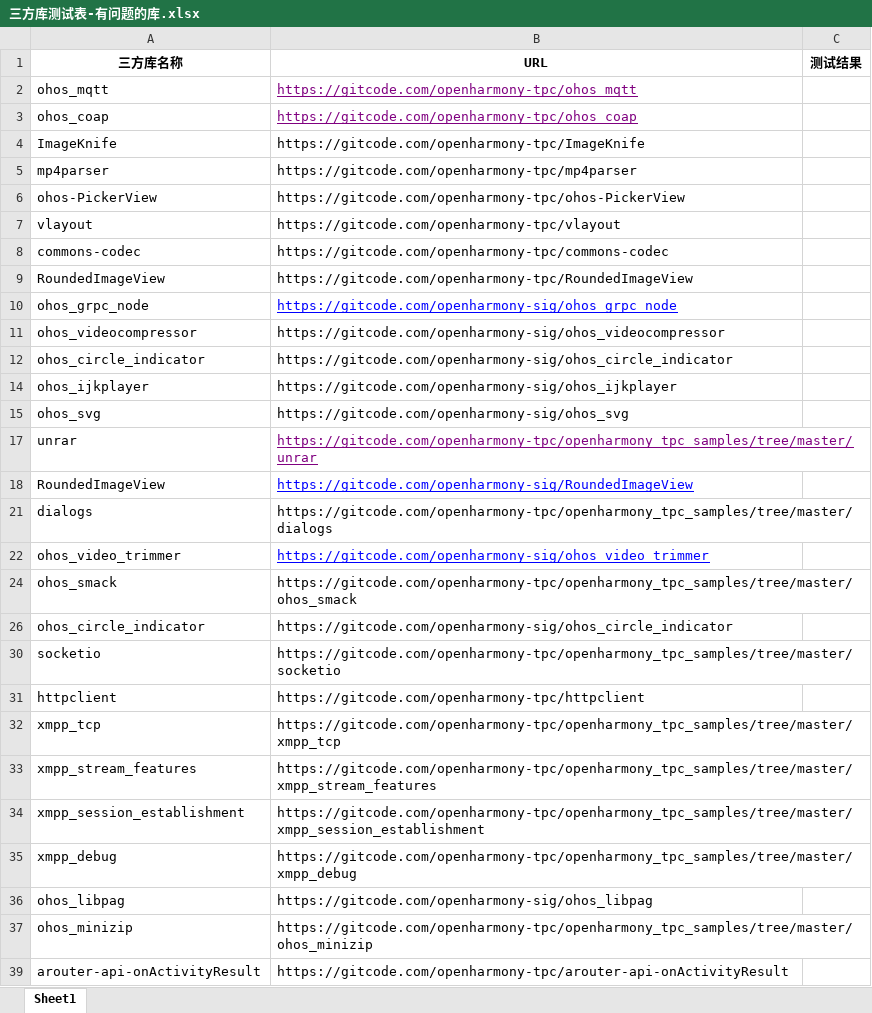
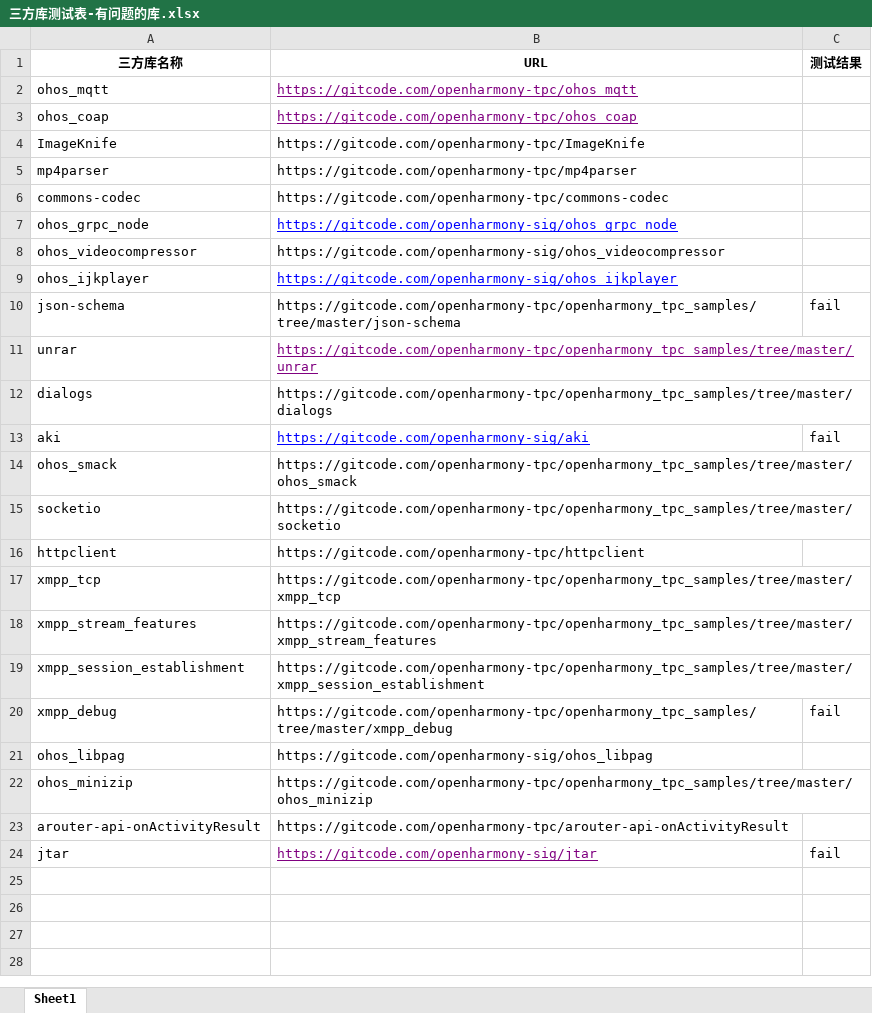
Before and after one commit to summer-hub/superharmony, an Excel workbook: XTSRunner/三方库测试表-有问题的库.xlsx, sheet Sheet1, drawn as a sheet; values as stored, in another font and other column widths than the file's, no borders; removed rows and columns are numbered as before the commit, all else as after; the diff names each change by its address in the sheet, - before the commit and + after, or states it on an @@ line.

```diff
--- a/XTSRunner/三方库测试表-有问题的库.xlsx (sheet Sheet1)
+++ b/XTSRunner/三方库测试表-有问题的库.xlsx (sheet Sheet1)
-row 6: ohos-PickerView | https://gitcode.com/openharmony-tpc/ohos-PickerView
-row 7: vlayout | https://gitcode.com/openharmony-tpc/vlayout
-row 9: RoundedImageView | https://gitcode.com/openharmony-tpc/RoundedImageView
-row 12: ohos_circle_indicator | https://gitcode.com/openharmony-sig/ohos_circle_indicator
@@ B9 underline: off → on, text colour: black → #0000FF @@
-row 15: ohos_svg | https://gitcode.com/openharmony-sig/ohos_svg
@@ row 10 unhidden: json-schema | https://gitcode.com/openharmony-tpc/openharmony_tpc_samples/tree/master/json-schema | fail @@
-row 18: RoundedImageView | https://gitcode.com/openharmony-sig/RoundedImageView
-row 22: ohos_video_trimmer | https://gitcode.com/openharmony-sig/ohos_video_trimmer
@@ row 13 unhidden: aki | https://gitcode.com/openharmony-sig/aki | fail @@
-row 26: ohos_circle_indicator | https://gitcode.com/openharmony-sig/ohos_circle_indicator
-C20 (测试结果): (empty)
+C20 (测试结果): fail
+row 24: jtar | https://gitcode.com/openharmony-sig/jtar | fail
```
Also changed, not shown: hidden cells, XTSRunner/三方库测试表-部分库.xlsx, XTSTester/data/三方库测试表-有问题的库.xlsx, 21 other files.
